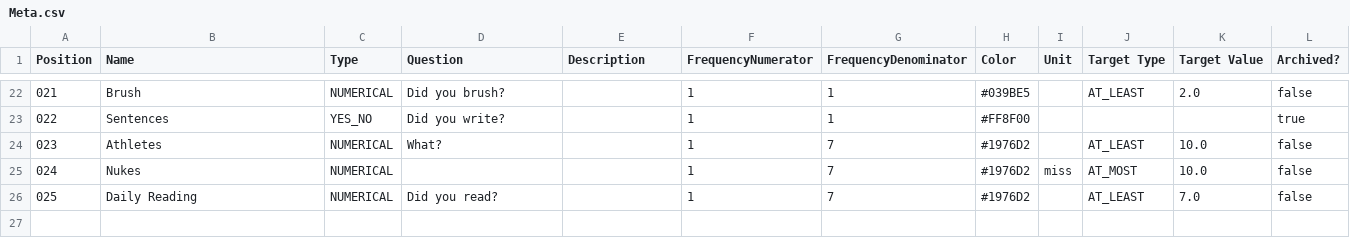
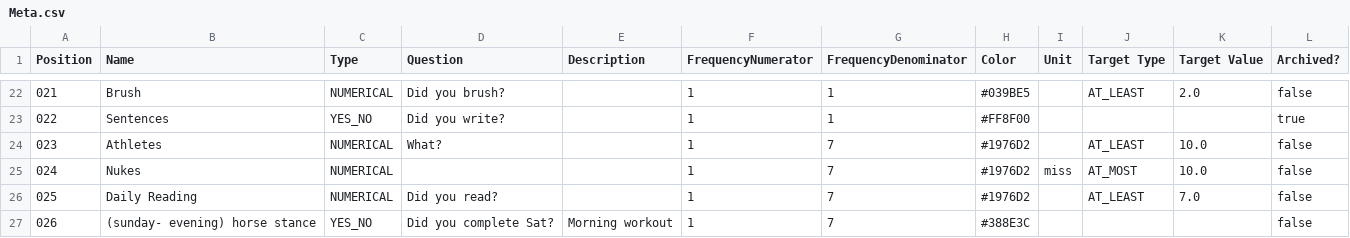
Before and after one commit to sumitsprint/habit-processing-engine, a CSV file: datasets/Meta.csv, drawn as a sheet; only a part is shown, gaps mark what is left out.

```diff
--- a/datasets/Meta.csv
+++ b/datasets/Meta.csv
@@ -26 +26,2 @@ Position,Name,Type,Question,Description,FrequencyNumerator,FrequencyDenominator,
 025,Daily Reading,NUMERICAL,Did you read?,,1,7,#1976D2,,AT_LEAST,7.0,false
+026,(sunday- evening) horse stance,YES_NO,Did you complete Sat?,Morning workout,1,7,#388E3C,,,,false
```
Also changed, not shown: 2 other files.
